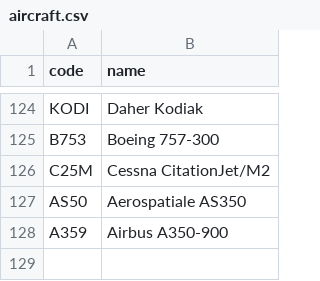
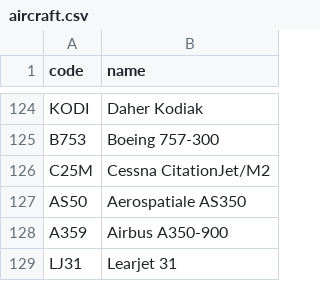
Before and after one commit to kds54/MMM-Planefinder, a CSV file: aircraft.csv, drawn as a sheet; only a part is shown, gaps mark what is left out.

Commit message:
Update aircraft.csv

```diff
--- a/aircraft.csv
+++ b/aircraft.csv
@@ -128 +128,2 @@ AS50,Aerospatiale AS350
 A359,Airbus A350-900
+LJ31,Learjet 31
```
